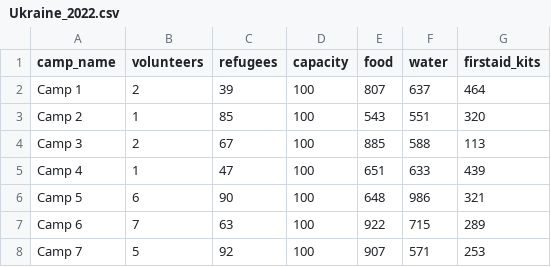
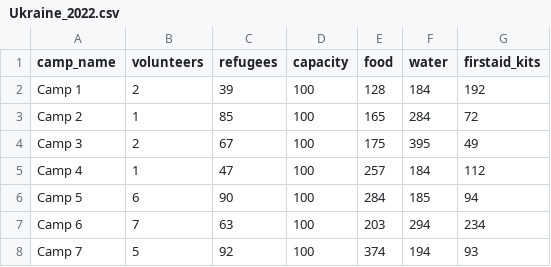
Before and after one commit to georgeslnl/group-12-project, a CSV file: data/Ukraine_2022.csv, drawn as a sheet.

Commit message:
updating database for demo purpose

```diff
--- a/data/Ukraine_2022.csv
+++ b/data/Ukraine_2022.csv
@@ -1,8 +1,8 @@
 camp_name,volunteers,refugees,capacity,food,water,firstaid_kits
-Camp 1,2,39,100,807,637,464
-Camp 2,1,85,100,543,551,320
-Camp 3,2,67,100,885,588,113
-Camp 4,1,47,100,651,633,439
-Camp 5,6,90,100,648,986,321
-Camp 6,7,63,100,922,715,289
-Camp 7,5,92,100,907,571,253
+Camp 1,2,39,100,128,184,192
+Camp 2,1,85,100,165,284,72
+Camp 3,2,67,100,175,395,49
+Camp 4,1,47,100,257,184,112
+Camp 5,6,90,100,284,185,94
+Camp 6,7,63,100,203,294,234
+Camp 7,5,92,100,374,194,93
```
